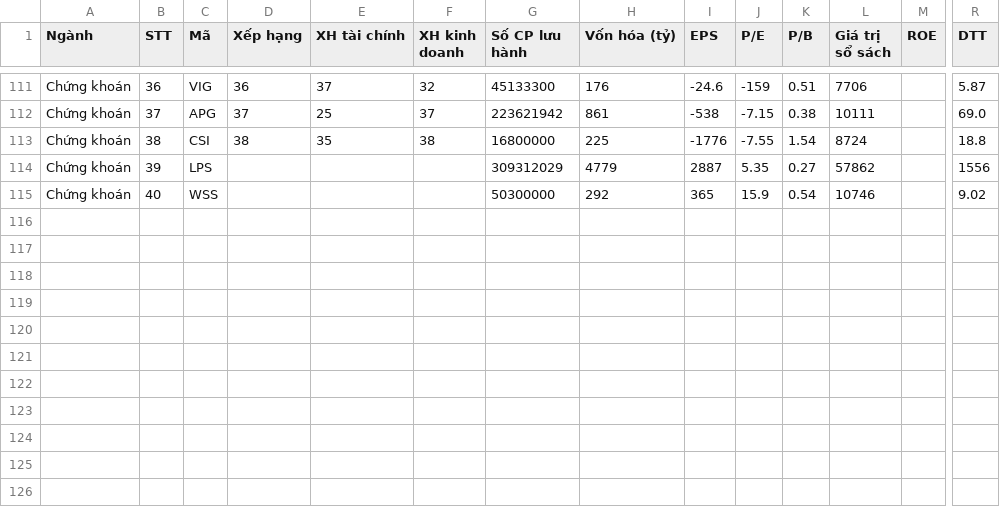
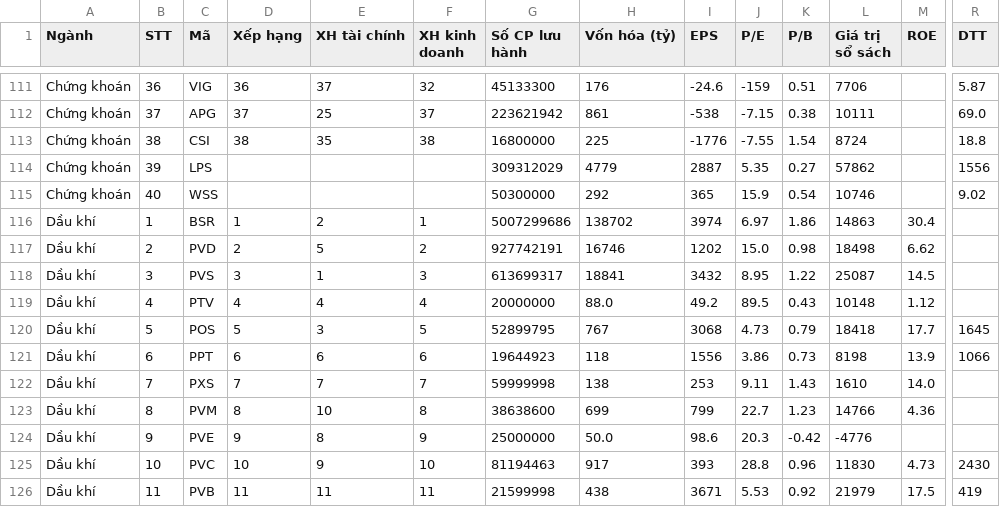
Before and after one commit to yunaduong2022-prog/tram-tin-hieu-ck, a CSV file: xep_hang_nganh.csv, drawn as a sheet; only a part is shown, gaps mark what is left out; rows hold the shown columns only; the diff names each change by its address in the sheet, - before the commit and + after, or states it on an @@ line.

Commit message:
Add files via upload

```diff
--- a/xep_hang_nganh.csv
+++ b/xep_hang_nganh.csv
+row 116: Dầu khí | 1 | BSR | 1 | 2 | 1 | 5007299686 | 138702 | 3974 | 6.97 | 1.86 | 14863 | 30.4
+row 117: Dầu khí | 2 | PVD | 2 | 5 | 2 | 927742191 | 16746 | 1202 | 15.0 | 0.98 | 18498 | 6.62
+row 118: Dầu khí | 3 | PVS | 3 | 1 | 3 | 613699317 | 18841 | 3432 | 8.95 | 1.22 | 25087 | 14.5
+row 119: Dầu khí | 4 | PTV | 4 | 4 | 4 | 20000000 | 88.0 | 49.2 | 89.5 | 0.43 | 10148 | 1.12
+row 120: Dầu khí | 5 | POS | 5 | 3 | 5 | 52899795 | 767 | 3068 | 4.73 | 0.79 | 18418 | 17.7 | 1645
+row 121: Dầu khí | 6 | PPT | 6 | 6 | 6 | 19644923 | 118 | 1556 | 3.86 | 0.73 | 8198 | 13.9 | 1066
+row 122: Dầu khí | 7 | PXS | 7 | 7 | 7 | 59999998 | 138 | 253 | 9.11 | 1.43 | 1610 | 14.0
+row 123: Dầu khí | 8 | PVM | 8 | 10 | 8 | 38638600 | 699 | 799 | 22.7 | 1.23 | 14766 | 4.36
+row 124: Dầu khí | 9 | PVE | 9 | 8 | 9 | 25000000 | 50.0 | 98.6 | 20.3 | -0.42 | -4776
+row 125: Dầu khí | 10 | PVC | 10 | 9 | 10 | 81194463 | 917 | 393 | 28.8 | 0.96 | 11830 | 4.73 | 2430
+row 126: Dầu khí | 11 | PVB | 11 | 11 | 11 | 21599998 | 438 | 3671 | 5.53 | 0.92 | 21979 | 17.5 | 419
```
